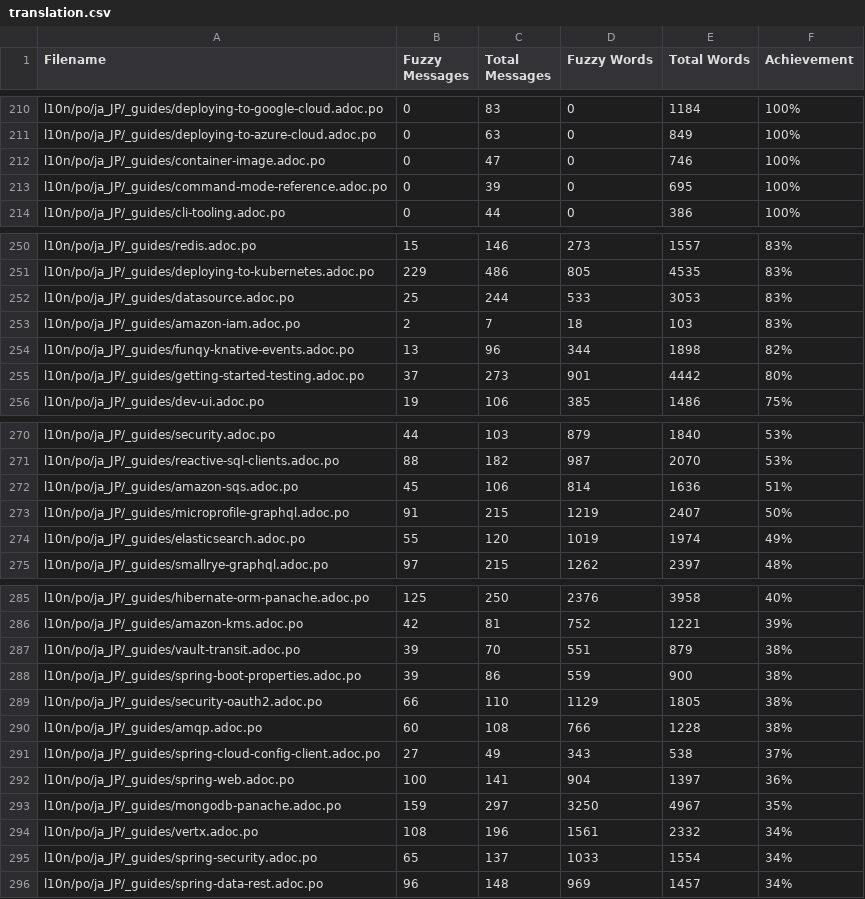
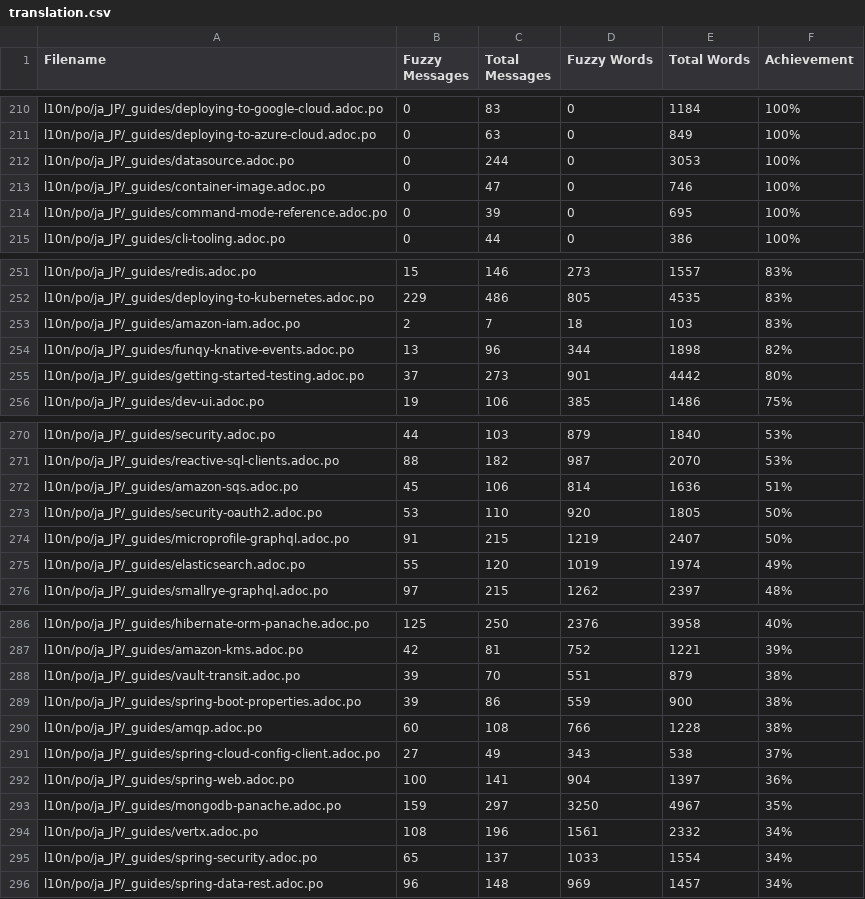
Before and after one commit to quarkusio/ja.quarkus.io, a CSV file: l10n/stats/translation.csv, drawn as a sheet; only a part is shown, gaps mark what is left out; removed rows and columns are numbered as before the commit, all else as after; the diff names each change by its address in the sheet, - before the commit and + after, or states it on an @@ line.

Commit message:
Update translation stats

```diff
--- a/l10n/stats/translation.csv
+++ b/l10n/stats/translation.csv
+row 212: l10n/po/ja_JP/_guides/datasource.adoc.po | 0 | 244 | 0 | 3053 | 100%
-row 252: l10n/po/ja_JP/_guides/datasource.adoc.po | 25 | 244 | 533 | 3053 | 83%
+row 273: l10n/po/ja_JP/_guides/security-oauth2.adoc.po | 53 | 110 | 920 | 1805 | 50%
-row 289: l10n/po/ja_JP/_guides/security-oauth2.adoc.po | 66 | 110 | 1129 | 1805 | 38%
```
